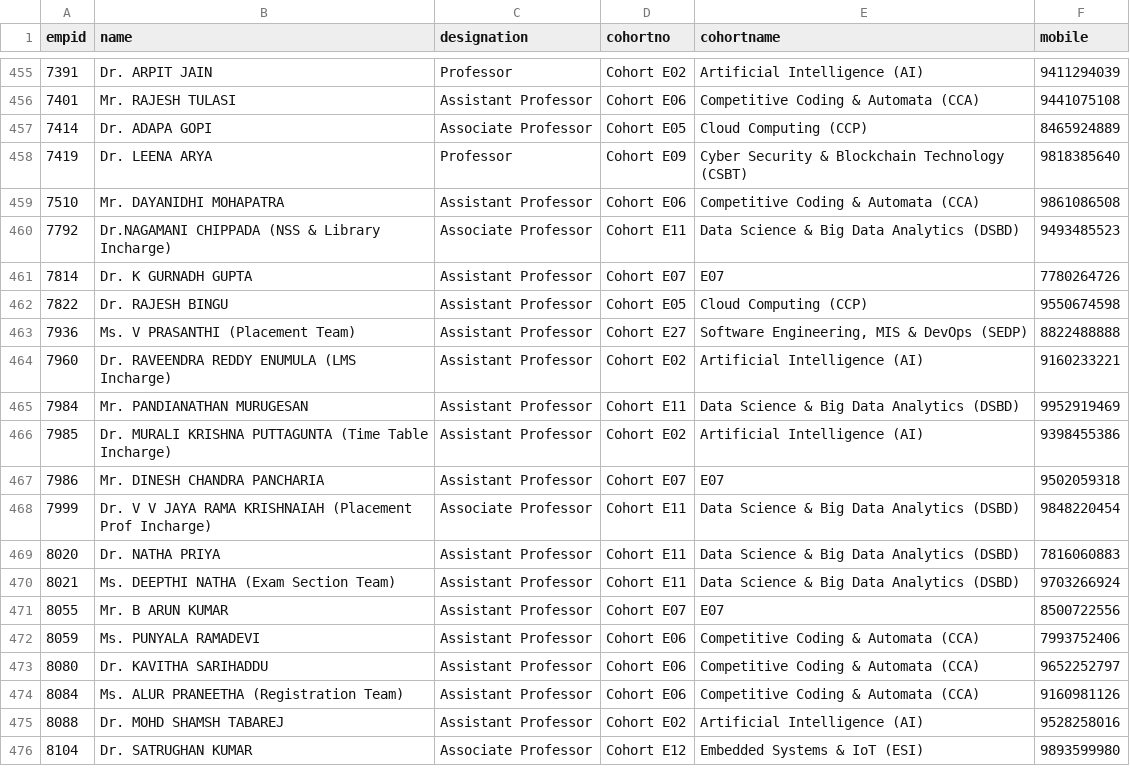
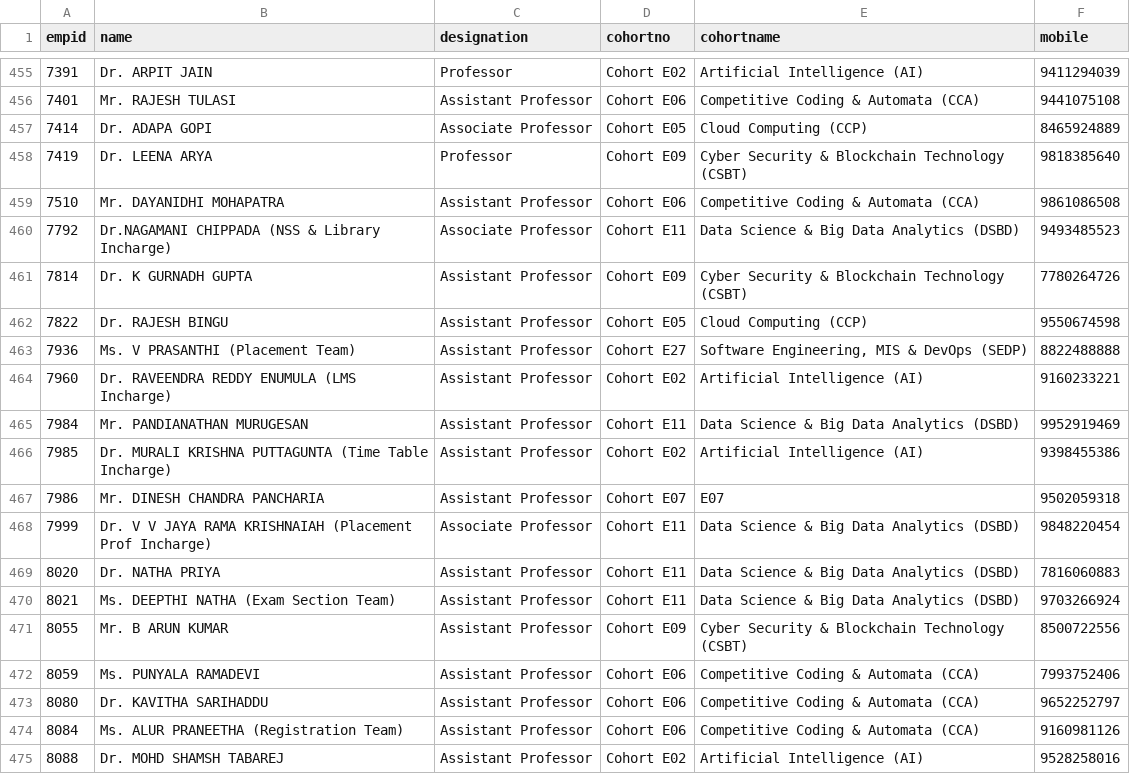
Before and after one commit to klu2300031699/COHORT-DATA, a CSV file: public/faculty data.csv, drawn as a sheet; only a part is shown, gaps mark what is left out; the shorter side is filled out with more unchanged rows; the diff names each change by its address in the sheet, - before the commit and + after, or states it on an @@ line.

Commit message:
add new data

```diff
--- a/public/faculty data.csv
+++ b/public/faculty data.csv
-D461 (cohortno): Cohort E07
+D461 (cohortno): Cohort E09
-E461 (cohortname): E07
+E461 (cohortname): Cyber Security & Blockchain Technology (CSBT)
-D471 (cohortno): Cohort E07
+D471 (cohortno): Cohort E09
-E471 (cohortname): E07
+E471 (cohortname): Cyber Security & Blockchain Technology (CSBT)
```
